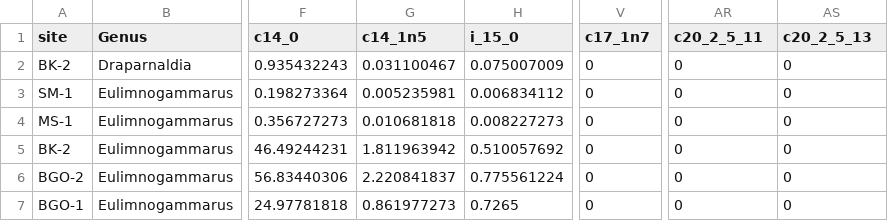
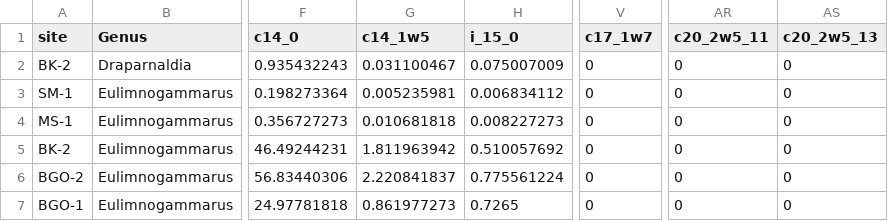
Before and after one commit to mishafredmeyer/Baikal_sewage, a CSV file: clean_disaggregated_data/fatty_acid.csv, drawn as a sheet; only a part is shown, gaps mark what is left out; the diff names each change by its address in the sheet, - before the commit and + after, or states it on an @@ line.

```diff
--- a/clean_disaggregated_data/fatty_acid.csv
+++ b/clean_disaggregated_data/fatty_acid.csv
-G1: c14_1n5
+G1: c14_1w5
-V1: c17_1n7
+V1: c17_1w7
-AR1: c20_2_5_11
+AR1: c20_2w5_11
-AS1: c20_2_5_13
+AS1: c20_2w5_13
```
Also changed, not shown: cleaned_data/fatty_acid.csv, 4 other files.
